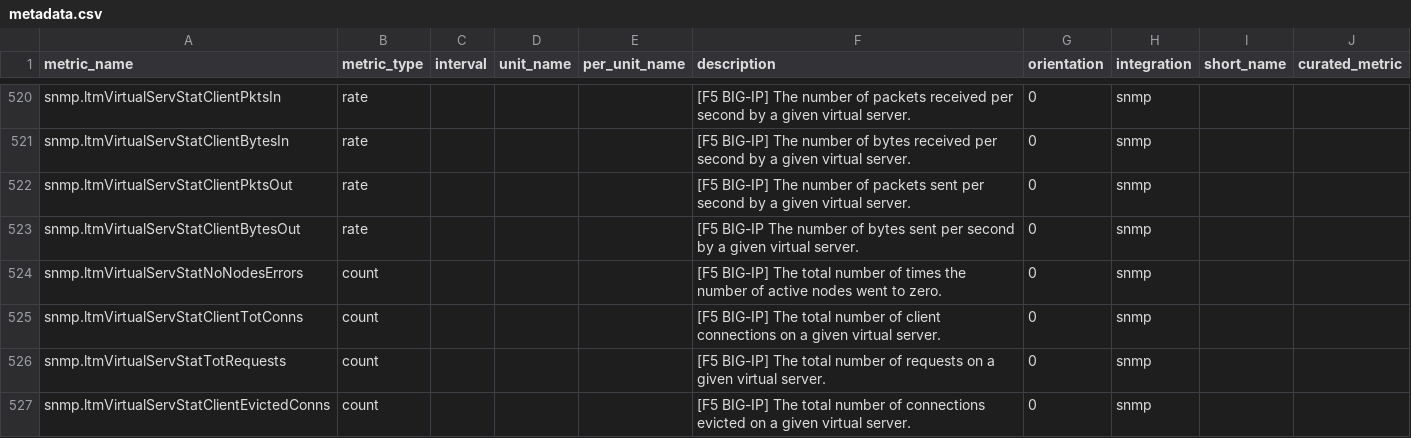
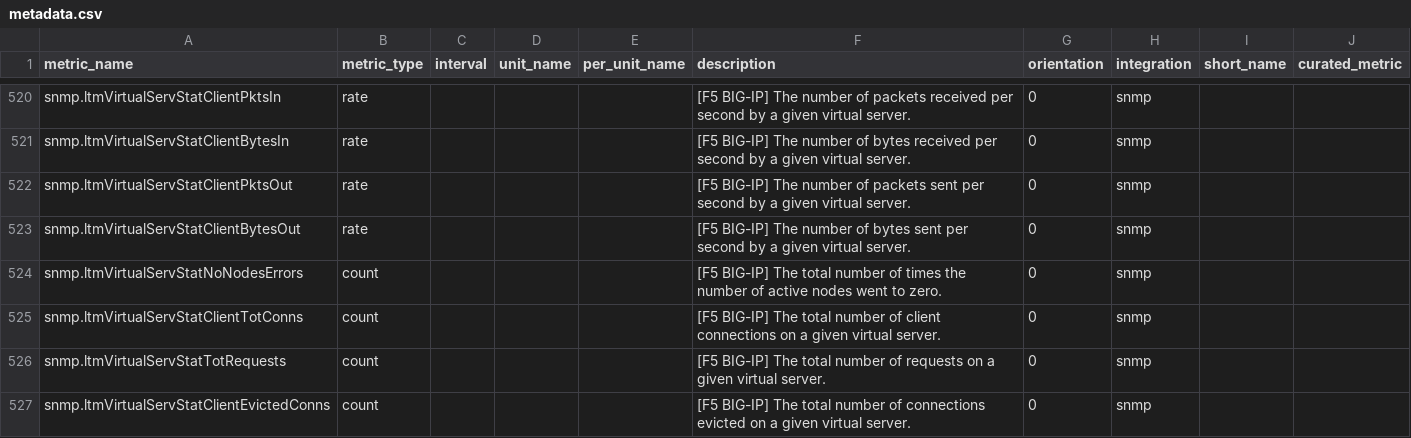
Before and after one commit to zentol/integrations-core, a CSV file: snmp/metadata.csv, drawn as a sheet; only a part is shown, gaps mark what is left out.

Commit message:
fix typo (#13039)

```diff
--- a/snmp/metadata.csv
+++ b/snmp/metadata.csv
@@ -522,3 +522,3 @@ snmp.ltmVirtualServStatClientBytesIn,rate,,,,[F5 BIG-IP] The number of bytes rec
 snmp.ltmVirtualServStatClientPktsOut,rate,,,,[F5 BIG-IP] The number of packets sent per second by a given virtual server.,0,snmp,,
-snmp.ltmVirtualServStatClientBytesOut,rate,,,,[F5 BIG-IP The number of bytes sent per second by a given virtual server.,0,snmp,,
+snmp.ltmVirtualServStatClientBytesOut,rate,,,,[F5 BIG-IP] The number of bytes sent per second by a given virtual server.,0,snmp,,
 snmp.ltmVirtualServStatNoNodesErrors,count,,,,[F5 BIG-IP] The total number of times the number of active nodes went to zero.,0,snmp,,
```
